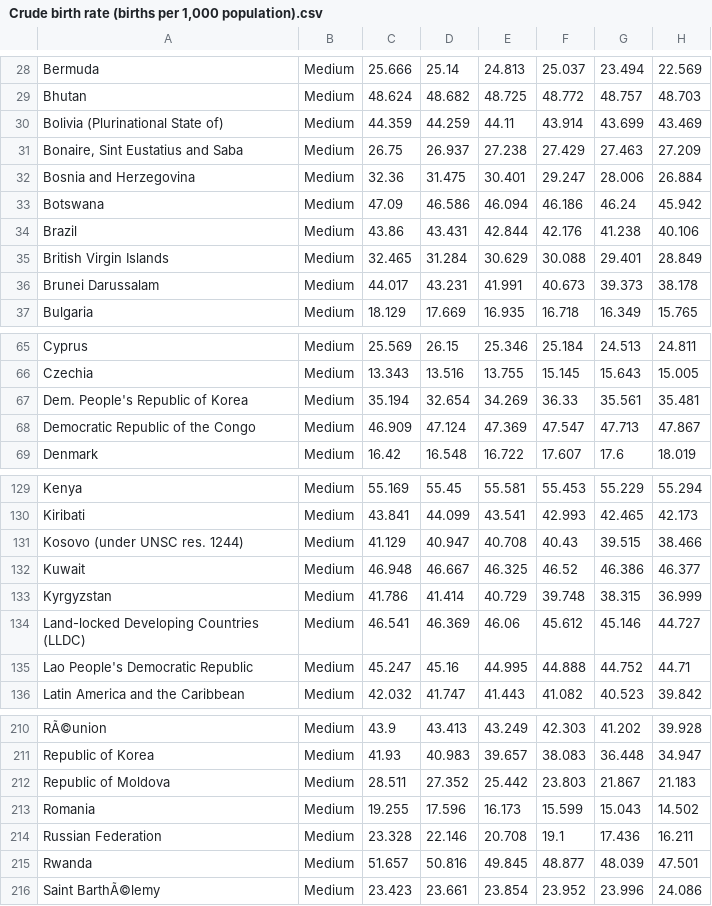
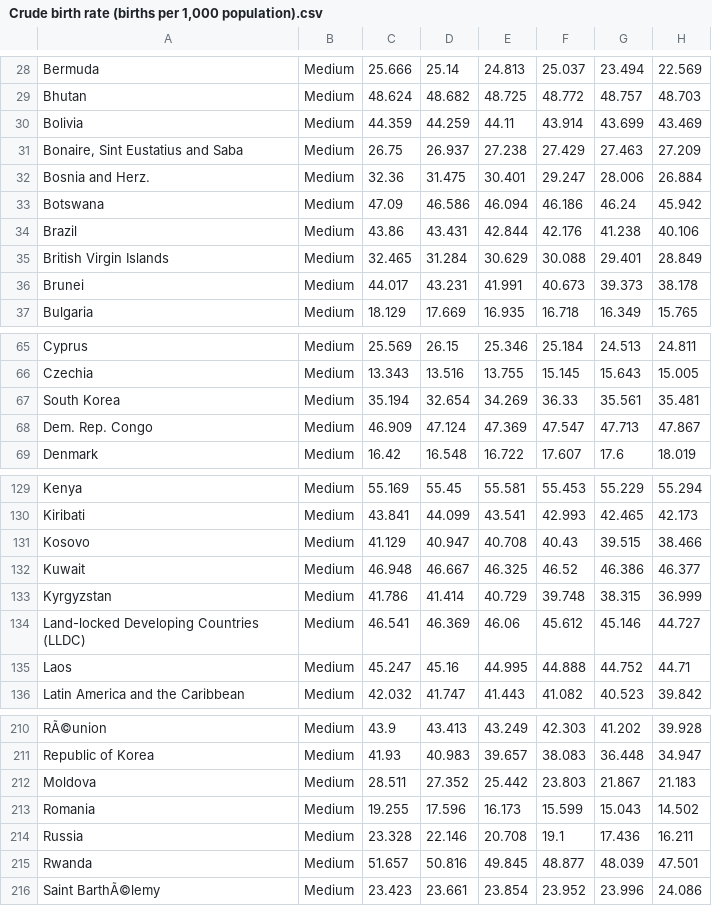
Before and after one commit to Enessar/VI, a CSV file: Our project/src/Initial_data/Crude birth rate (births per 1,000 population).csv, drawn as a sheet; only a part is shown, gaps mark what is left out; the diff covers the shown part only; the diff names each change by its address in the sheet, - before the commit and + after, or states it on an @@ line.

```diff
--- a/Our project/src/Initial_data/Crude birth rate (births per 1,000 population).csv
+++ b/Our project/src/Initial_data/Crude birth rate (births per 1,000 population).csv
-A30: Bolivia (Plurinational State of)
+A30: Bolivia
-A32: Bosnia and Herzegovina
+A32: Bosnia and Herz.
-A36: Brunei Darussalam
+A36: Brunei
-A67: Dem. People's Republic of Korea
+A67: South Korea
-A68: Democratic Republic of the Congo
+A68: Dem. Rep. Congo
-A131: Kosovo (under UNSC res. 1244)
+A131: Kosovo
-A135: Lao People's Democratic Republic
+A135: Laos
-A212: Republic of Moldova
+A212: Moldova
-A214: Russian Federation
+A214: Russia
```
Also changed, not shown: 11 edited cells elsewhere in this file, Our project/src/Final_data/natural_rate.csv, Our project/src/Initial_data/NET reproduction rate.csv, 17 other files.
